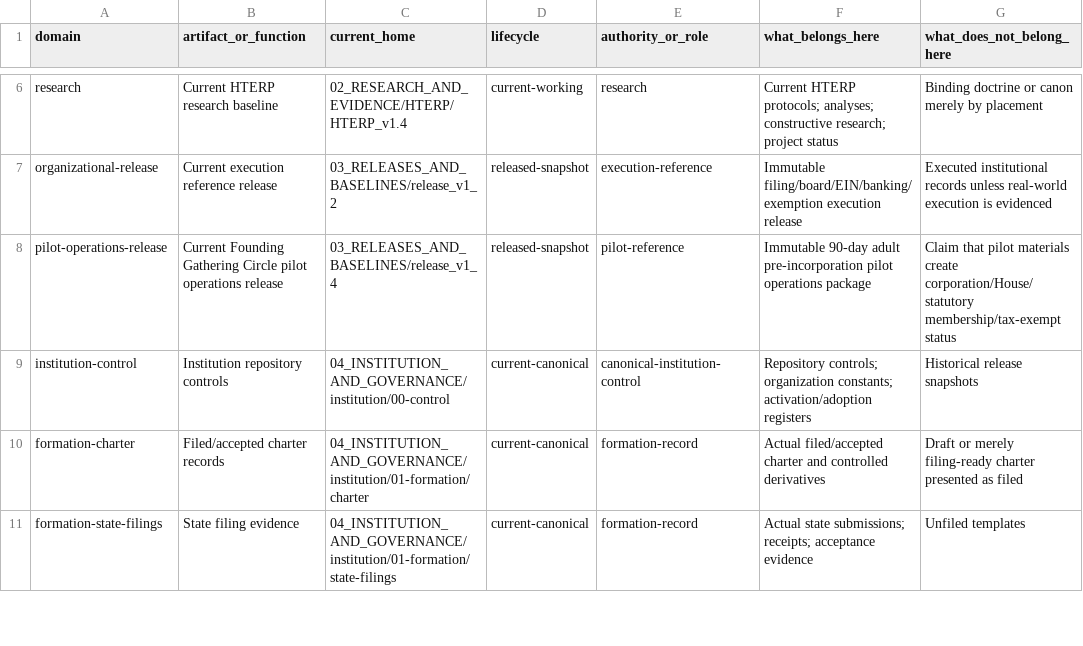
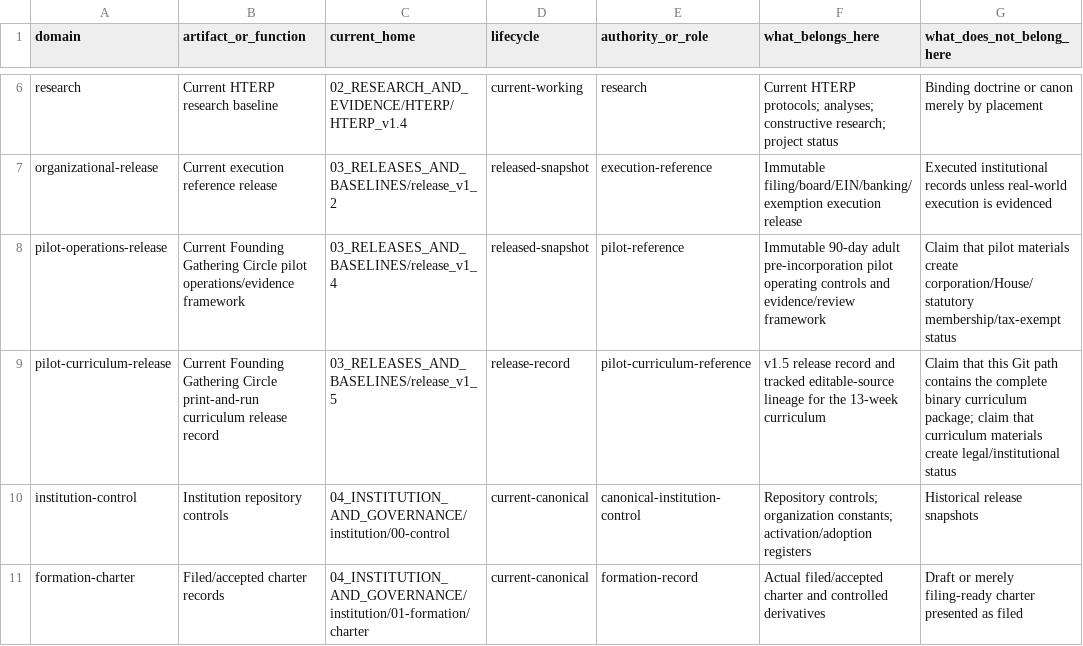
Before and after one commit to thomascarter613/Way-Organized, a CSV file: 00_START_HERE/CANONICAL_PATH_REGISTRY.csv, drawn as a sheet; only a part is shown, gaps mark what is left out; the shorter side is filled out with more unchanged rows.

Commit message:
docs: add v1.5 canonical release path

```diff
--- a/00_START_HERE/CANONICAL_PATH_REGISTRY.csv
+++ b/00_START_HERE/CANONICAL_PATH_REGISTRY.csv
@@ -7,3 +7,4 @@ research,Current HTERP research baseline,02_RESEARCH_AND_EVIDENCE/HTERP/HTERP_v1
 organizational-release,Current execution reference release,03_RELEASES_AND_BASELINES/release_v1_2,released-snapshot,execution-reference,"Immutable filing/board/EIN/banking/exemption execution release","Executed institutional records unless real-world execution is evidenced"
-pilot-operations-release,Current Founding Gathering Circle pilot operations release,03_RELEASES_AND_BASELINES/release_v1_4,released-snapshot,pilot-reference,"Immutable 90-day adult pre-incorporation pilot operations package","Claim that pilot materials create corporation/House/statutory membership/tax-exempt status"
+pilot-operations-release,Current Founding Gathering Circle pilot operations/evidence framework,03_RELEASES_AND_BASELINES/release_v1_4,released-snapshot,pilot-reference,"Immutable 90-day adult pre-incorporation pilot operating controls and evidence/review framework","Claim that pilot materials create corporation/House/statutory membership/tax-exempt status"
+pilot-curriculum-release,Current Founding Gathering Circle print-and-run curriculum release record,03_RELEASES_AND_BASELINES/release_v1_5,release-record,pilot-curriculum-reference,"v1.5 release record and tracked editable-source lineage for the 13-week curriculum","Claim that this Git path contains the complete binary curriculum package; claim that curriculum materials create legal/institutional status"
 institution-control,Institution repository controls,04_INSTITUTION_AND_GOVERNANCE/institution/00-control,current-canonical,canonical-institution-control,"Repository controls; organization constants; activation/adoption registers","Historical release snapshots"
```
